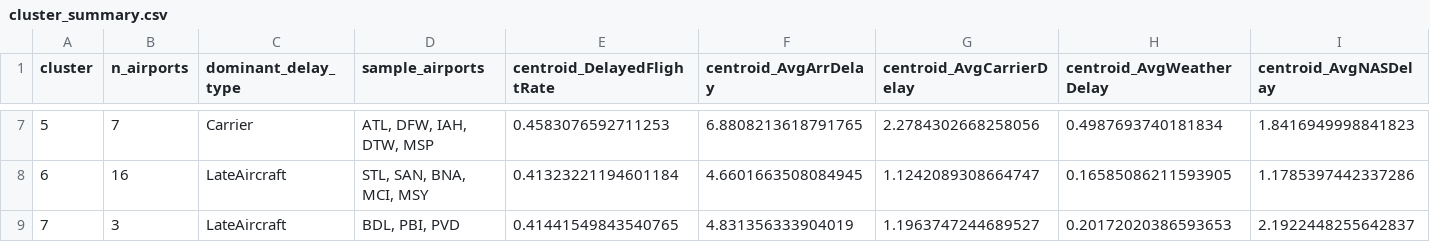
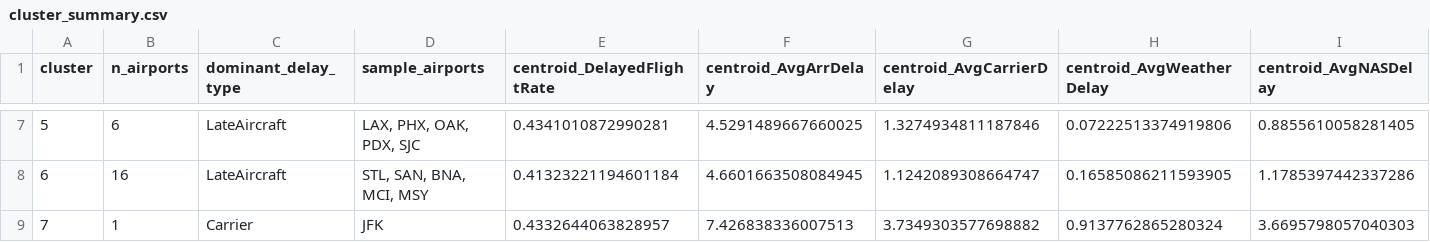
Before and after one commit to zuhrahmoh/Big-Data-Project, a CSV file: cluster_summary.csv, drawn as a sheet; only a part is shown, gaps mark what is left out; the diff covers the shown part only; the diff names each change by its address in the sheet, - before the commit and + after, or states it on an @@ line.

Commit message:
improved notebook 4 airport clustering, added validation, robustness, and outputs

```diff
--- a/cluster_summary.csv
+++ b/cluster_summary.csv
-B7 (n_airports): 7
+B7 (n_airports): 6
-C7 (dominant_delay_type): Carrier
+C7 (dominant_delay_type): LateAircraft
-D7 (sample_airports): ATL, DFW, IAH, DTW, MSP
+D7 (sample_airports): LAX, PHX, OAK, PDX, SJC
-E7 (centroid_DelayedFlightRate): 0.4583076592711253
+E7 (centroid_DelayedFlightRate): 0.4341010872990281
-F7 (centroid_AvgArrDelay): 6.8808213618791765
+F7 (centroid_AvgArrDelay): 4.5291489667660025
-G7 (centroid_AvgCarrierDelay): 2.2784302668258056
+G7 (centroid_AvgCarrierDelay): 1.3274934811187846
-H7 (centroid_AvgWeatherDelay): 0.4987693740181834
+H7 (centroid_AvgWeatherDelay): 0.07222513374919806
-I7 (centroid_AvgNASDelay): 1.8416949998841823
+I7 (centroid_AvgNASDelay): 0.8855610058281405
-B9 (n_airports): 3
+B9 (n_airports): 1
-C9 (dominant_delay_type): LateAircraft
+C9 (dominant_delay_type): Carrier
-D9 (sample_airports): BDL, PBI, PVD
+D9 (sample_airports): JFK
-E9 (centroid_DelayedFlightRate): 0.41441549843540765
+E9 (centroid_DelayedFlightRate): 0.4332644063828957
-F9 (centroid_AvgArrDelay): 4.831356333904019
+F9 (centroid_AvgArrDelay): 7.426838336007513
-G9 (centroid_AvgCarrierDelay): 1.1963747244689527
+G9 (centroid_AvgCarrierDelay): 3.7349303577698882
-H9 (centroid_AvgWeatherDelay): 0.20172020386593653
+H9 (centroid_AvgWeatherDelay): 0.9137762865280324
-I9 (centroid_AvgNASDelay): 2.1922448255642837
+I9 (centroid_AvgNASDelay): 3.6695798057040303
```
Also changed, not shown: 71 edited cells elsewhere in this file, airport_clusters.csv, airport_delay_profiles.csv, 1 other file.
